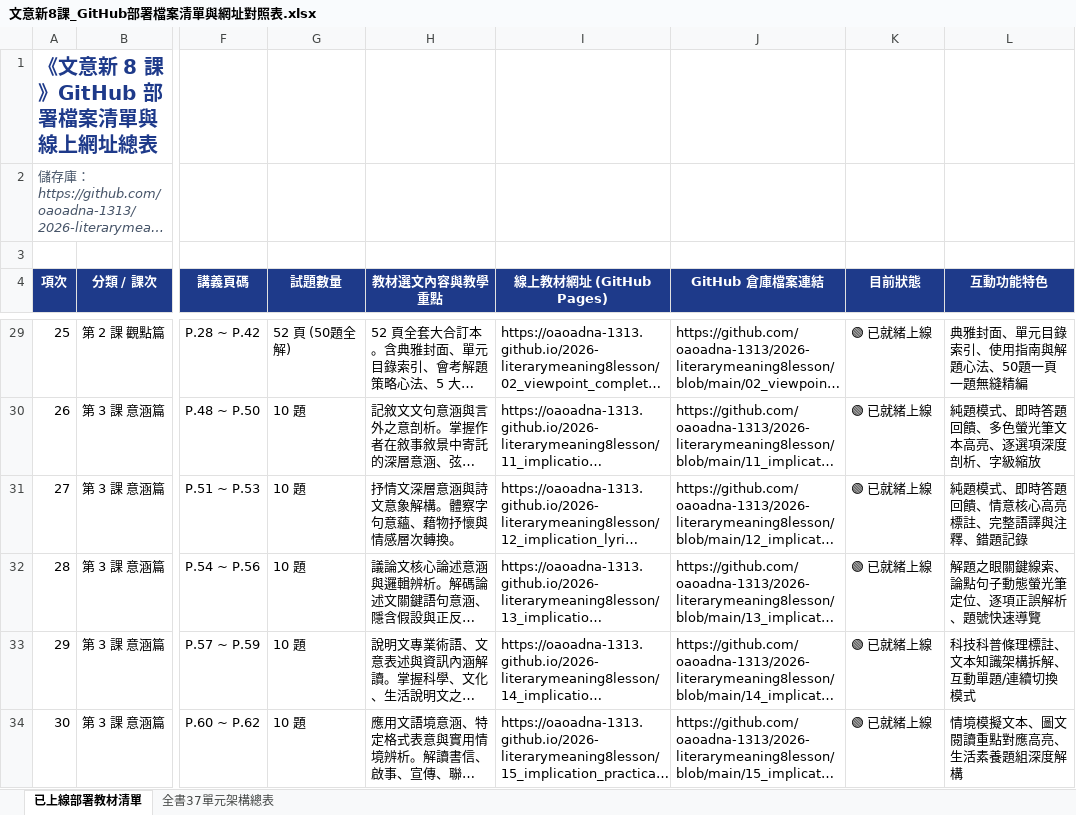
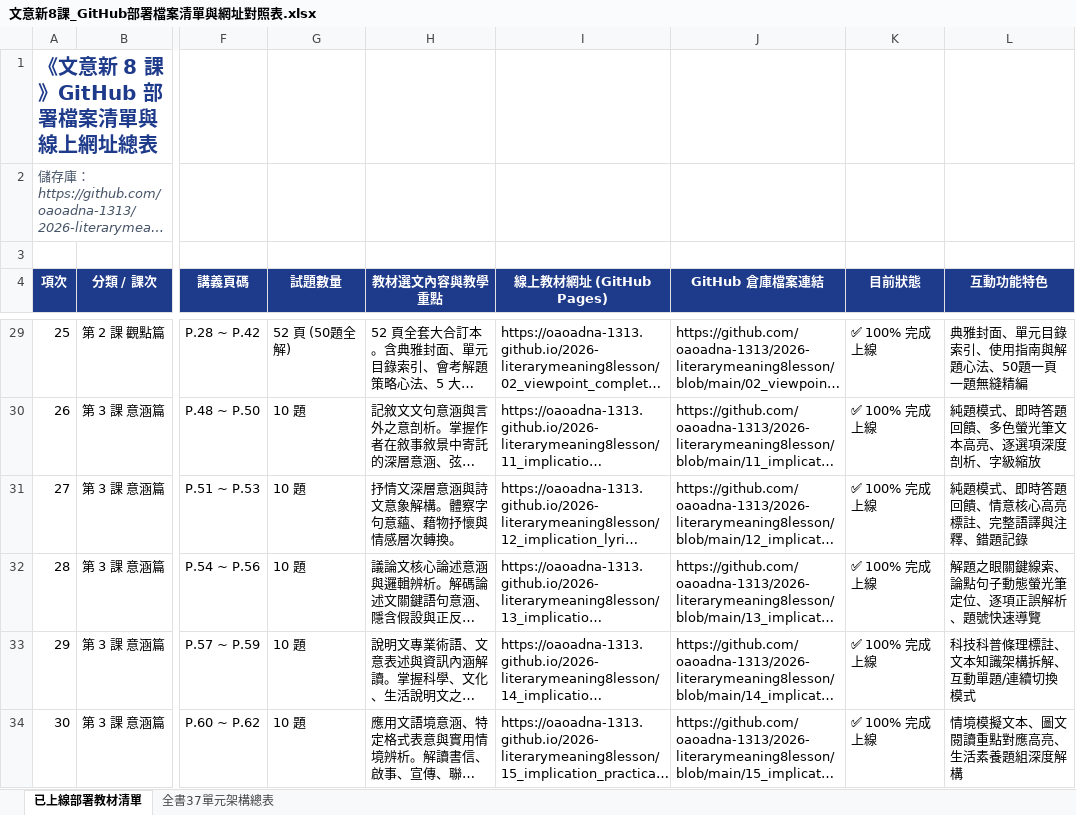
Before and after one commit to oaoadna-1313/2026-literarymeaning8lesson, an Excel workbook: 文意新8課_GitHub部署檔案清單與網址對照表.xlsx, sheet 已上線部署教材清單, drawn as a sheet; only a part is shown, gaps mark what is left out; long unchanged cells end in …; values as stored, in another font and other column widths than the file's, no borders; the diff covers the shown part only; the diff names each change by its address in the sheet, - before the commit and + after, or states it on an @@ line.

```diff
--- a/文意新8課_GitHub部署檔案清單與網址對照表.xlsx (sheet 已上線部署教材清單)
+++ b/文意新8課_GitHub部署檔案清單與網址對照表.xlsx (sheet 已上線部署教材清單)
-K29:K34 (目前狀態): 🟢 已就緒上線
+K29:K34 (目前狀態): ✅ 100% 完成上線
```
Also changed, not shown: 94 edited cells elsewhere in this sheet, sheet 全書37單元架構總表.
